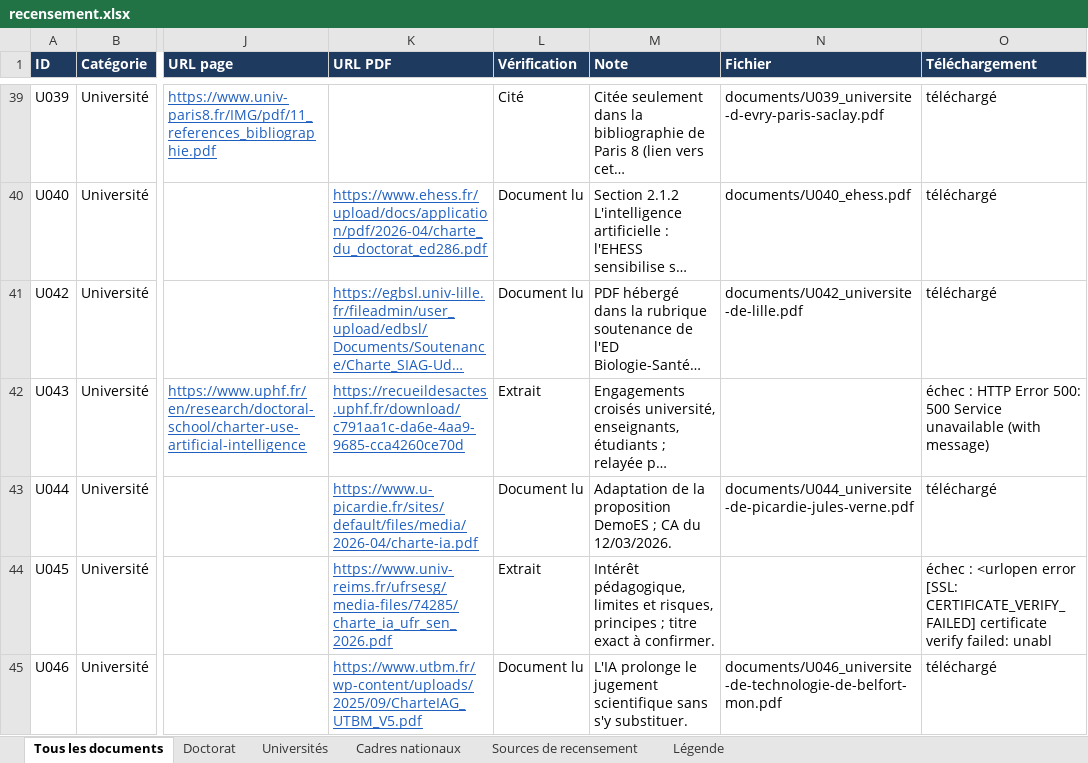
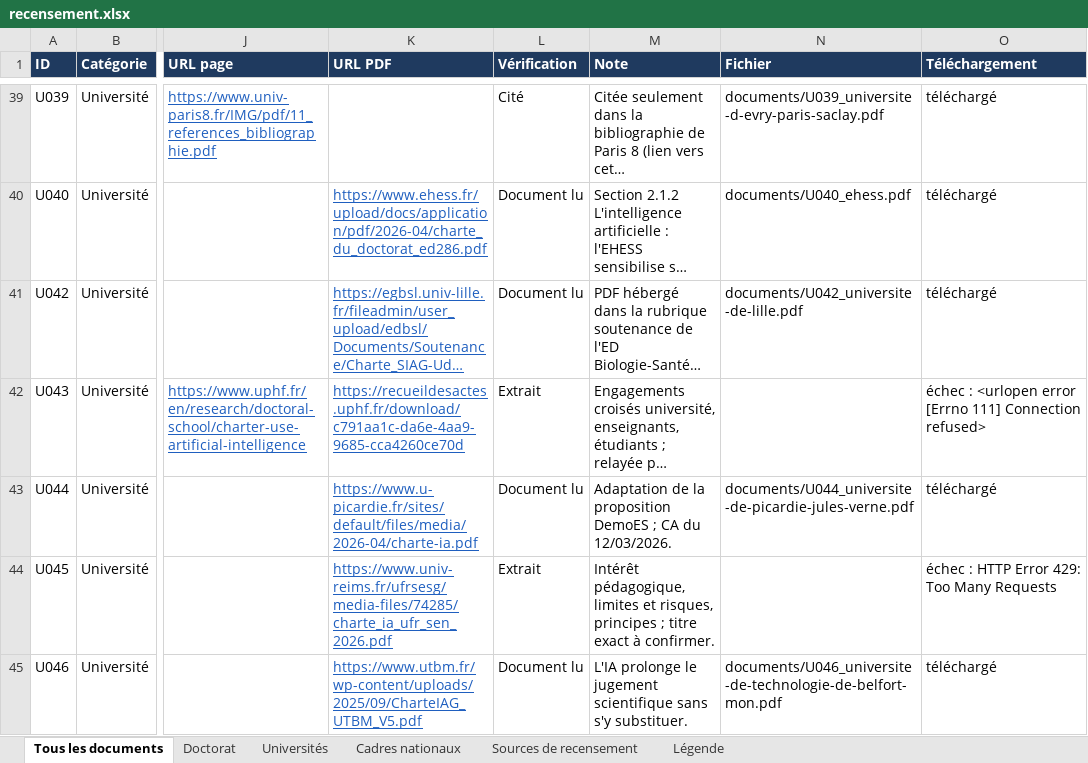
Before and after one commit to Cercle-IA/ia-education, an Excel workbook: chartes-ia-universites/recensement.xlsx, sheet Tous les documents, drawn as a sheet; only a part is shown, gaps mark what is left out; long unchanged cells end in …; values as stored, in another font and other column widths than the file's, no borders; the diff covers the shown part only; the diff names each change by its address in the sheet, - before the commit and + after, or states it on an @@ line.

```diff
--- a/chartes-ia-universites/recensement.xlsx (sheet Tous les documents)
+++ b/chartes-ia-universites/recensement.xlsx (sheet Tous les documents)
-O42 (Téléchargement): échec : HTTP Error 500: 500 Service unavailable (with message)
+O42 (Téléchargement): échec : <urlopen error [Errno 111] Connection refused>
-O44 (Téléchargement): échec : <urlopen error [SSL: CERTIFICATE_VERIFY_FAILED] certificate verify failed: unabl
+O44 (Téléchargement): échec : HTTP Error 429: Too Many Requests
```
Also changed, not shown: 19 edited cells elsewhere in this sheet, sheet Universités, sheet Doctorat, sheet Cadres nationaux, 2 other files.
